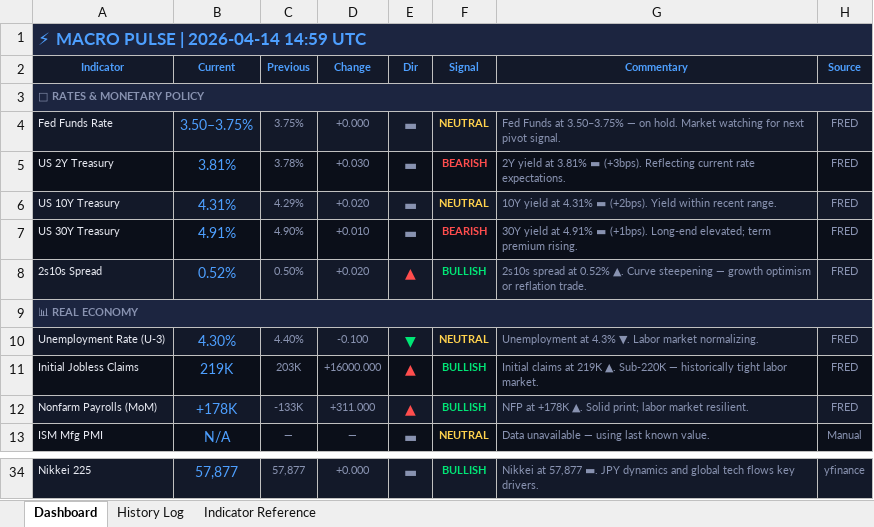
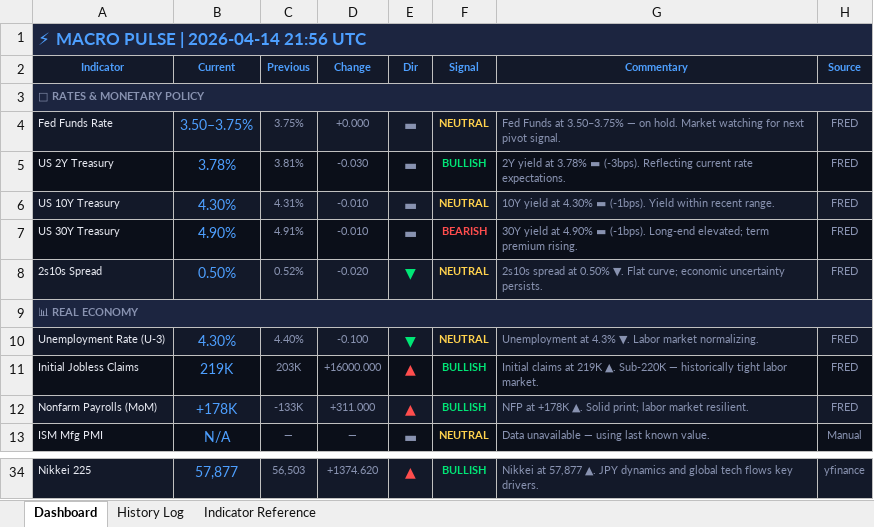
Before and after one commit to 3243dwon/Macro, an Excel workbook: macro_pulse.xlsx, sheet Dashboard, drawn as a sheet; only a part is shown, gaps mark what is left out; values as stored, in another font and other column widths than the file's, no borders; the diff covers the shown part only; the diff names each change by its address in the sheet, - before the commit and + after, or states it on an @@ line.

```diff
--- a/macro_pulse.xlsx (sheet Dashboard)
+++ b/macro_pulse.xlsx (sheet Dashboard)
-A1 (Indicator): ⚡ MACRO PULSE | 2026-04-14 14:59 UTC
+A1 (Indicator): ⚡ MACRO PULSE | 2026-04-14 21:56 UTC
-B5 (Current): 3.81%
+B5 (Current): 3.78%
-C5 (Previous): 3.78%
+C5 (Previous): 3.81%
-D5 (Change): +0.030
+D5 (Change): -0.030
-F5 (Signal): BEARISH
+F5 (Signal): BULLISH
-F5 text colour: #FF4D4D
+F5 text colour: #00E676
-G5 (Commentary): …yield at 3.81% ▬ (+3bps). Reflecting current…
+G5 (Commentary): …yield at 3.78% ▬ (-3bps). Reflecting current…
-B6 (Current): 4.31%
+B6 (Current): 4.30%
-C6 (Previous): 4.29%
+C6 (Previous): 4.31%
-D6 (Change): +0.020
+D6 (Change): -0.010
-G6 (Commentary): …yield at 4.31% ▬ (+2bps). Yield within…
+G6 (Commentary): …yield at 4.30% ▬ (-1bps). Yield within…
-B7 (Current): 4.91%
+B7 (Current): 4.90%
-C7 (Previous): 4.90%
+C7 (Previous): 4.91%
-D7 (Change): +0.010
+D7 (Change): -0.010
-G7 (Commentary): …yield at 4.91% ▬ (+1bps). Long-end elevated;…
+G7 (Commentary): …yield at 4.90% ▬ (-1bps). Long-end elevated;…
-B8 (Current): 0.52%
+B8 (Current): 0.50%
-C8 (Previous): 0.50%
+C8 (Previous): 0.52%
-D8 (Change): +0.020
+D8 (Change): -0.020
-E8 (Dir): ▲
+E8 (Dir): ▼
-E8 text colour: #FF4D4D
+E8 text colour: #00E676
-F8 (Signal): BULLISH
+F8 (Signal): NEUTRAL
-F8 text colour: #00E676
+F8 text colour: #FFD24D
-G8 (Commentary): …spread at 0.52% ▲. Curve steepening — growth optimism or reflation trade.
+G8 (Commentary): …spread at 0.50% ▼. Flat curve; economic uncertainty persists.
-C34 (Previous): 57,877
+C34 (Previous): 56,503
-D34 (Change): +0.000
+D34 (Change): +1374.620
-E34 (Dir): ▬
+E34 (Dir): ▲
-E34 text colour: #8892B0
+E34 text colour: #FF4D4D
-G34 (Commentary): …at 57,877 ▬. JPY dynamics…
+G34 (Commentary): …at 57,877 ▲. JPY dynamics…
```
Also changed, not shown: 30 edited cells elsewhere in this sheet, sheet History Log, 2 other files.
